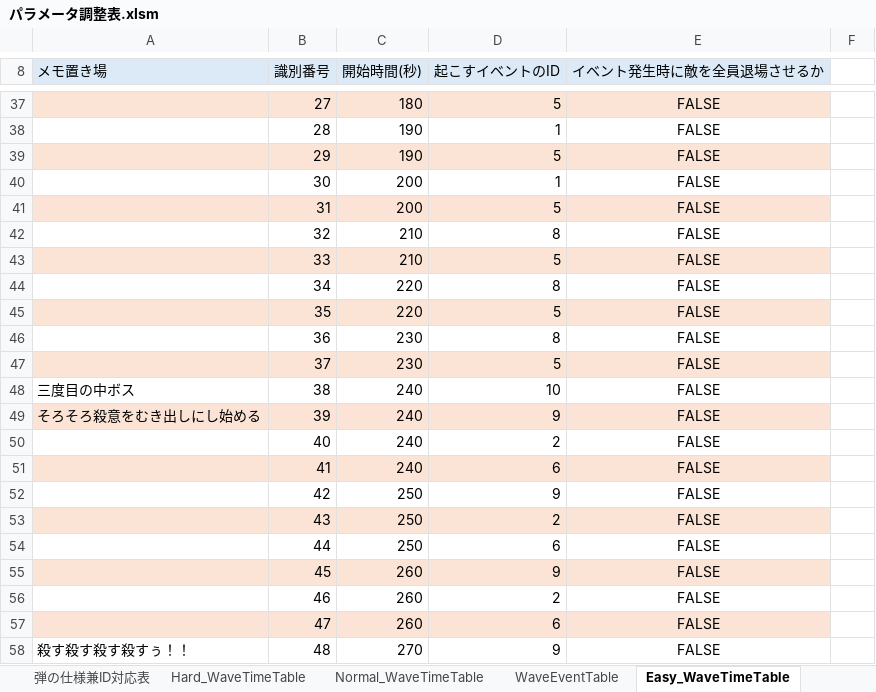
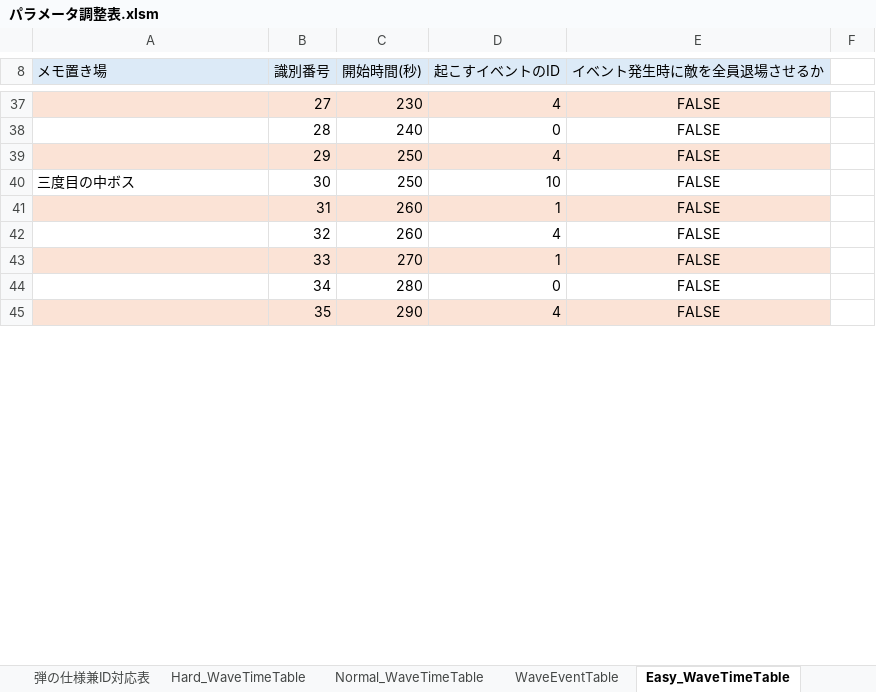
Before and after one commit to CharaMel495/Re_PigeonShooting, an Excel workbook: Assets/ParameterControll/パラメータ調整表.xlsm, sheet Easy_WaveTimeTable, drawn as a sheet; only a part is shown, gaps mark what is left out; values as stored, in another font and other column widths than the file's, no borders; charts and pictures not drawn; the diff covers the shown part only; the diff names each change by its address in the sheet, - before the commit and + after, or states it on an @@ line.

Commit message:
12/05 Easy　Normal調整

```diff
--- a/Assets/ParameterControll/パラメータ調整表.xlsm (sheet Easy_WaveTimeTable)
+++ b/Assets/ParameterControll/パラメータ調整表.xlsm (sheet Easy_WaveTimeTable)
-C37 (開始時間(秒)): 180
+C37 (開始時間(秒)): 230
-D37 (起こすイベントのID): 5
+D37 (起こすイベントのID): 4
-C38 (開始時間(秒)): 190
+C38 (開始時間(秒)): 240
-D38 (起こすイベントのID): 1
+D38 (起こすイベントのID): 0
-C39 (開始時間(秒)): 190
+C39 (開始時間(秒)): 250
-D39 (起こすイベントのID): 5
+D39 (起こすイベントのID): 4
-A40 (メモ置き場): (empty)
+A40 (メモ置き場): 三度目の中ボス
-C40 (開始時間(秒)): 200
+C40 (開始時間(秒)): 250
-D40 (起こすイベントのID): 1
+D40 (起こすイベントのID): 10
-C41 (開始時間(秒)): 200
+C41 (開始時間(秒)): 260
-D41 (起こすイベントのID): 5
+D41 (起こすイベントのID): 1
-C42 (開始時間(秒)): 210
+C42 (開始時間(秒)): 260
-D42 (起こすイベントのID): 8
+D42 (起こすイベントのID): 4
-C43 (開始時間(秒)): 210
+C43 (開始時間(秒)): 270
-D43 (起こすイベントのID): 5
+D43 (起こすイベントのID): 1
-C44 (開始時間(秒)): 220
+C44 (開始時間(秒)): 280
-D44 (起こすイベントのID): 8
+D44 (起こすイベントのID): 0
-C45 (開始時間(秒)): 220
+C45 (開始時間(秒)): 290
-D45 (起こすイベントのID): 5
+D45 (起こすイベントのID): 4
-row 46:  | 36 | 230 | 8 | FALSE
-row 47:  | 37 | 230 | 5 | FALSE
-row 48: 三度目の中ボス | 38 | 240 | 10 | FALSE
-row 49: そろそろ殺意をむき出しにし始める | 39 | 240 | 9 | FALSE
-row 50:  | 40 | 240 | 2 | FALSE
-row 51:  | 41 | 240 | 6 | FALSE
-row 52:  | 42 | 250 | 9 | FALSE
-row 53:  | 43 | 250 | 2 | FALSE
-row 54:  | 44 | 250 | 6 | FALSE
-row 55:  | 45 | 260 | 9 | FALSE
-row 56:  | 46 | 260 | 2 | FALSE
-row 57:  | 47 | 260 | 6 | FALSE
-row 58: 殺す殺す殺す殺すぅ！！ | 48 | 270 | 9 | FALSE
```
Also changed, not shown: 14 removed rows, 36 edited cells and cell formats elsewhere in this sheet, sheet Normal_WaveTimeTable, charts or pictures, 10 other files.
